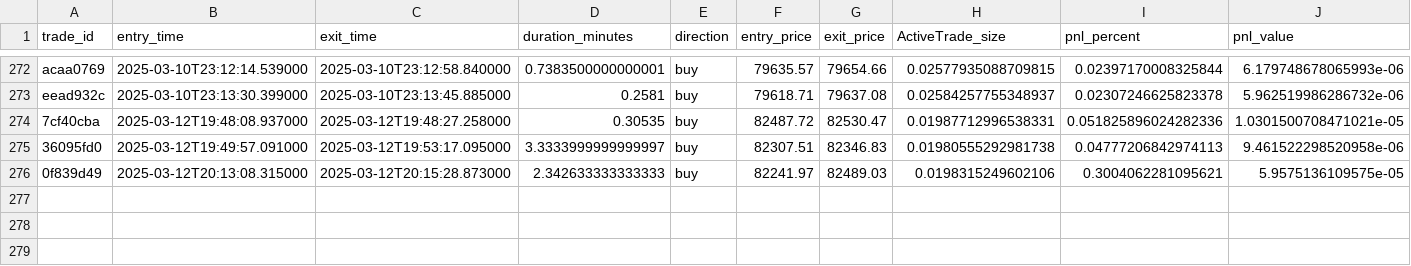
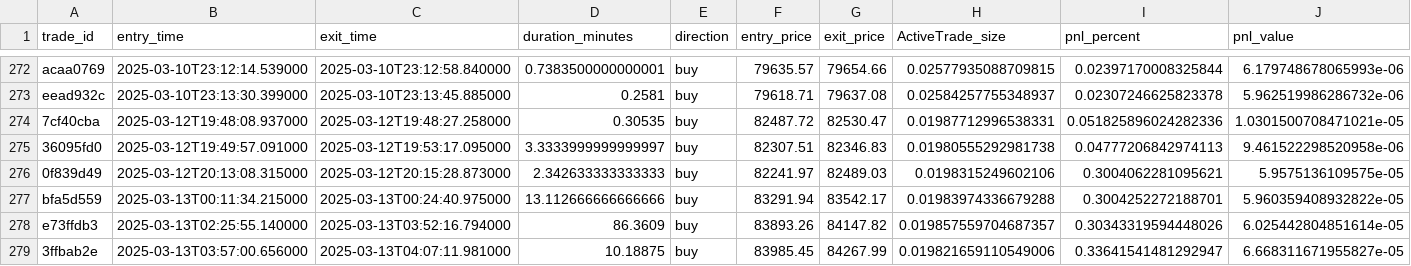
Before and after one commit to aboglion/TRADE, a CSV file: trades/market_analyzer_journal.csv, drawn as a sheet; only a part is shown, gaps mark what is left out; rows hold the shown columns only; the diff names each change by its address in the sheet, - before the commit and + after, or states it on an @@ line.

```diff
--- a/trades/market_analyzer_journal.csv
+++ b/trades/market_analyzer_journal.csv
+row 277: bfa5d559 | 2025-03-13T00:11:34.215000 | 2025-03-13T00:24:40.975000 | 13.112666666666666 | buy | 83291.94 | 83542.17 | 0.01983974336679288 | 0.3004252272188701 | 5.960359408932822e-05
+row 278: e73ffdb3 | 2025-03-13T02:25:55.140000 | 2025-03-13T03:52:16.794000 | 86.3609 | buy | 83893.26 | 84147.82 | 0.019857559704687357 | 0.30343319594448026 | 6.025442804851614e-05
+row 279: 3ffbab2e | 2025-03-13T03:57:00.656000 | 2025-03-13T04:07:11.981000 | 10.18875 | buy | 83985.45 | 84267.99 | 0.019821659110549006 | 0.33641541481292947 | 6.668311671955827e-05
```
Also changed, not shown: 6 other files.
